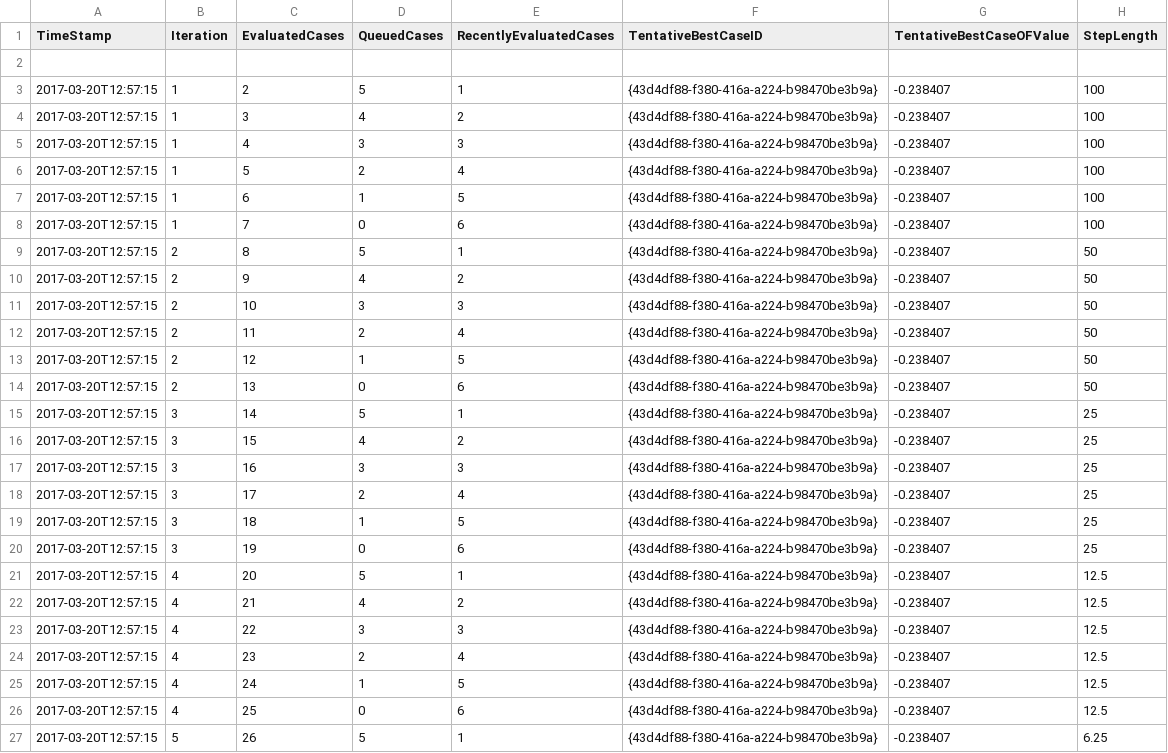
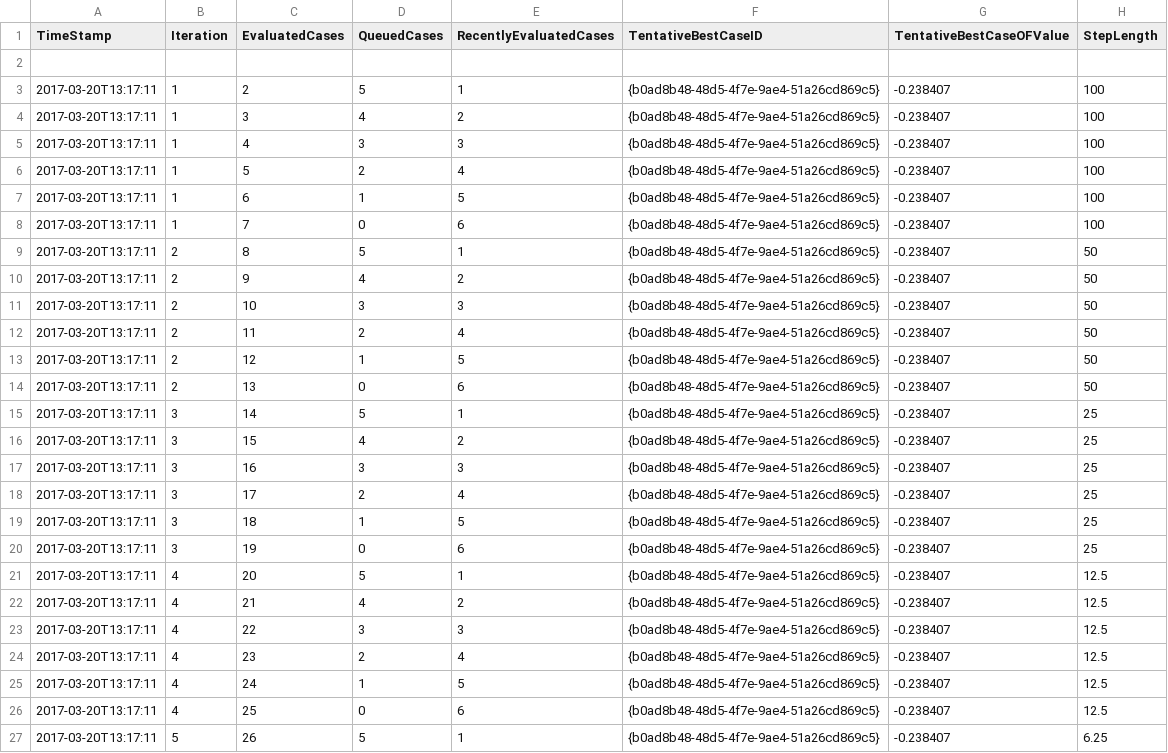
Before and after one commit to lingyaw/FieldOpt, a CSV file: examples/Results/log_optimization.csv, drawn as a sheet.

```diff
--- a/examples/Results/log_optimization.csv
+++ b/examples/Results/log_optimization.csv
@@ -2,26 +2,26 @@ TimeStamp,	Iteration,	EvaluatedCases,	QueuedCases,	RecentlyEvaluatedCases,	Tenta
 
-2017-03-20T12:57:15,	1,	2,	5,	1,	{43d4df88-f380-416a-a224-b98470be3b9a},	-0.238407,	100
-2017-03-20T12:57:15,	1,	3,	4,	2,	{43d4df88-f380-416a-a224-b98470be3b9a},	-0.238407,	100
-2017-03-20T12:57:15,	1,	4,	3,	3,	{43d4df88-f380-416a-a224-b98470be3b9a},	-0.238407,	100
-2017-03-20T12:57:15,	1,	5,	2,	4,	{43d4df88-f380-416a-a224-b98470be3b9a},	-0.238407,	100
-2017-03-20T12:57:15,	1,	6,	1,	5,	{43d4df88-f380-416a-a224-b98470be3b9a},	-0.238407,	100
-2017-03-20T12:57:15,	1,	7,	0,	6,	{43d4df88-f380-416a-a224-b98470be3b9a},	-0.238407,	100
-2017-03-20T12:57:15,	2,	8,	5,	1,	{43d4df88-f380-416a-a224-b98470be3b9a},	-0.238407,	50
-2017-03-20T12:57:15,	2,	9,	4,	2,	{43d4df88-f380-416a-a224-b98470be3b9a},	-0.238407,	50
-2017-03-20T12:57:15,	2,	10,	3,	3,	{43d4df88-f380-416a-a224-b98470be3b9a},	-0.238407,	50
-2017-03-20T12:57:15,	2,	11,	2,	4,	{43d4df88-f380-416a-a224-b98470be3b9a},	-0.238407,	50
-2017-03-20T12:57:15,	2,	12,	1,	5,	{43d4df88-f380-416a-a224-b98470be3b9a},	-0.238407,	50
-2017-03-20T12:57:15,	2,	13,	0,	6,	{43d4df88-f380-416a-a224-b98470be3b9a},	-0.238407,	50
-2017-03-20T12:57:15,	3,	14,	5,	1,	{43d4df88-f380-416a-a224-b98470be3b9a},	-0.238407,	25
-2017-03-20T12:57:15,	3,	15,	4,	2,	{43d4df88-f380-416a-a224-b98470be3b9a},	-0.238407,	25
-2017-03-20T12:57:15,	3,	16,	3,	3,	{43d4df88-f380-416a-a224-b98470be3b9a},	-0.238407,	25
-2017-03-20T12:57:15,	3,	17,	2,	4,	{43d4df88-f380-416a-a224-b98470be3b9a},	-0.238407,	25
-2017-03-20T12:57:15,	3,	18,	1,	5,	{43d4df88-f380-416a-a224-b98470be3b9a},	-0.238407,	25
-2017-03-20T12:57:15,	3,	19,	0,	6,	{43d4df88-f380-416a-a224-b98470be3b9a},	-0.238407,	25
-2017-03-20T12:57:15,	4,	20,	5,	1,	{43d4df88-f380-416a-a224-b98470be3b9a},	-0.238407,	12.5
-2017-03-20T12:57:15,	4,	21,	4,	2,	{43d4df88-f380-416a-a224-b98470be3b9a},	-0.238407,	12.5
-2017-03-20T12:57:15,	4,	22,	3,	3,	{43d4df88-f380-416a-a224-b98470be3b9a},	-0.238407,	12.5
-2017-03-20T12:57:15,	4,	23,	2,	4,	{43d4df88-f380-416a-a224-b98470be3b9a},	-0.238407,	12.5
-2017-03-20T12:57:15,	4,	24,	1,	5,	{43d4df88-f380-416a-a224-b98470be3b9a},	-0.238407,	12.5
-2017-03-20T12:57:15,	4,	25,	0,	6,	{43d4df88-f380-416a-a224-b98470be3b9a},	-0.238407,	12.5
-2017-03-20T12:57:15,	5,	26,	5,	1,	{43d4df88-f380-416a-a224-b98470be3b9a},	-0.238407,	6.25
+2017-03-20T13:17:11,	1,	2,	5,	1,	{b0ad8b48-48d5-4f7e-9ae4-51a26cd869c5},	-0.238407,	100
+2017-03-20T13:17:11,	1,	3,	4,	2,	{b0ad8b48-48d5-4f7e-9ae4-51a26cd869c5},	-0.238407,	100
+2017-03-20T13:17:11,	1,	4,	3,	3,	{b0ad8b48-48d5-4f7e-9ae4-51a26cd869c5},	-0.238407,	100
+2017-03-20T13:17:11,	1,	5,	2,	4,	{b0ad8b48-48d5-4f7e-9ae4-51a26cd869c5},	-0.238407,	100
+2017-03-20T13:17:11,	1,	6,	1,	5,	{b0ad8b48-48d5-4f7e-9ae4-51a26cd869c5},	-0.238407,	100
+2017-03-20T13:17:11,	1,	7,	0,	6,	{b0ad8b48-48d5-4f7e-9ae4-51a26cd869c5},	-0.238407,	100
+2017-03-20T13:17:11,	2,	8,	5,	1,	{b0ad8b48-48d5-4f7e-9ae4-51a26cd869c5},	-0.238407,	50
+2017-03-20T13:17:11,	2,	9,	4,	2,	{b0ad8b48-48d5-4f7e-9ae4-51a26cd869c5},	-0.238407,	50
+2017-03-20T13:17:11,	2,	10,	3,	3,	{b0ad8b48-48d5-4f7e-9ae4-51a26cd869c5},	-0.238407,	50
+2017-03-20T13:17:11,	2,	11,	2,	4,	{b0ad8b48-48d5-4f7e-9ae4-51a26cd869c5},	-0.238407,	50
+2017-03-20T13:17:11,	2,	12,	1,	5,	{b0ad8b48-48d5-4f7e-9ae4-51a26cd869c5},	-0.238407,	50
+2017-03-20T13:17:11,	2,	13,	0,	6,	{b0ad8b48-48d5-4f7e-9ae4-51a26cd869c5},	-0.238407,	50
+2017-03-20T13:17:11,	3,	14,	5,	1,	{b0ad8b48-48d5-4f7e-9ae4-51a26cd869c5},	-0.238407,	25
+2017-03-20T13:17:11,	3,	15,	4,	2,	{b0ad8b48-48d5-4f7e-9ae4-51a26cd869c5},	-0.238407,	25
+2017-03-20T13:17:11,	3,	16,	3,	3,	{b0ad8b48-48d5-4f7e-9ae4-51a26cd869c5},	-0.238407,	25
+2017-03-20T13:17:11,	3,	17,	2,	4,	{b0ad8b48-48d5-4f7e-9ae4-51a26cd869c5},	-0.238407,	25
+2017-03-20T13:17:11,	3,	18,	1,	5,	{b0ad8b48-48d5-4f7e-9ae4-51a26cd869c5},	-0.238407,	25
+2017-03-20T13:17:11,	3,	19,	0,	6,	{b0ad8b48-48d5-4f7e-9ae4-51a26cd869c5},	-0.238407,	25
+2017-03-20T13:17:11,	4,	20,	5,	1,	{b0ad8b48-48d5-4f7e-9ae4-51a26cd869c5},	-0.238407,	12.5
+2017-03-20T13:17:11,	4,	21,	4,	2,	{b0ad8b48-48d5-4f7e-9ae4-51a26cd869c5},	-0.238407,	12.5
+2017-03-20T13:17:11,	4,	22,	3,	3,	{b0ad8b48-48d5-4f7e-9ae4-51a26cd869c5},	-0.238407,	12.5
+2017-03-20T13:17:11,	4,	23,	2,	4,	{b0ad8b48-48d5-4f7e-9ae4-51a26cd869c5},	-0.238407,	12.5
+2017-03-20T13:17:11,	4,	24,	1,	5,	{b0ad8b48-48d5-4f7e-9ae4-51a26cd869c5},	-0.238407,	12.5
+2017-03-20T13:17:11,	4,	25,	0,	6,	{b0ad8b48-48d5-4f7e-9ae4-51a26cd869c5},	-0.238407,	12.5
+2017-03-20T13:17:11,	5,	26,	5,	1,	{b0ad8b48-48d5-4f7e-9ae4-51a26cd869c5},	-0.238407,	6.25
```
Also changed, not shown: examples/Results/log_cases.csv, examples/Results/log_simulation.csv, 3 other files.
